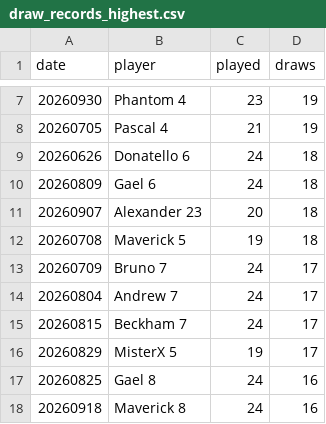
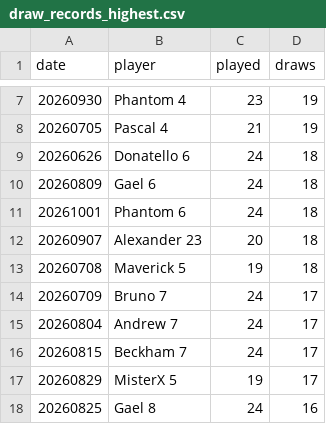
Before and after one commit to dgonzalez13/esports-tracker-full, a CSV file: eadriatic/output/draw_records_highest.csv, drawn as a sheet; only a part is shown, gaps mark what is left out; the shorter side is filled out with more unchanged rows; the diff names each change by its address in the sheet, - before the commit and + after, or states it on an @@ line.

```diff
--- a/eadriatic/output/draw_records_highest.csv
+++ b/eadriatic/output/draw_records_highest.csv
+row 11: 20261001 | Phantom 6 | 24 | 18
```
Also changed, not shown: eadriatic/output/daily_streak_summary.csv, eadriatic/output/daily_streaks.csv, 9 other files.
